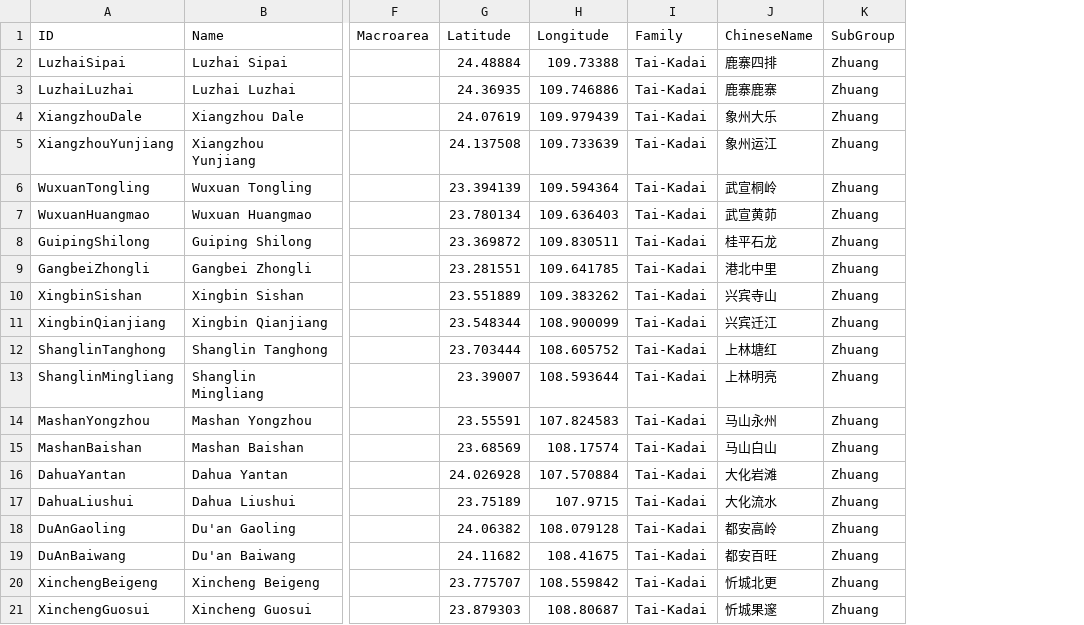
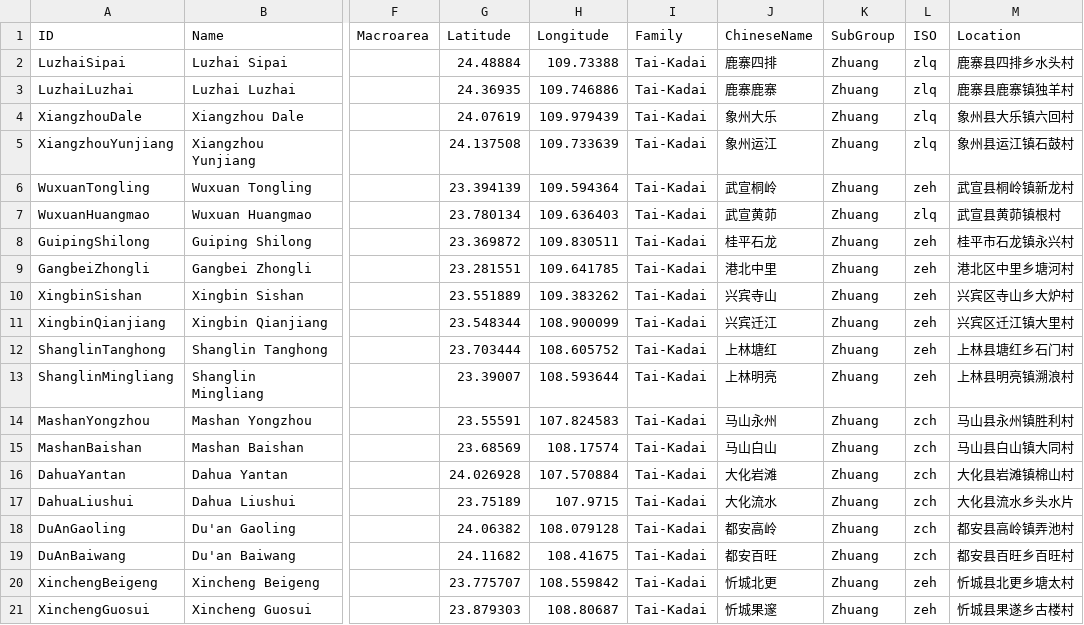
Before and after one commit to lexibank/castrozhuang, a CSV file: cldf/languages.csv, drawn as a sheet; only a part is shown, gaps mark what is left out; the diff names each change by its address in the sheet, - before the commit and + after, or states it on an @@ line.

```diff
--- a/cldf/languages.csv
+++ b/cldf/languages.csv
+column L (ISO), rows 2-21: zlq | zlq | zlq | zlq | zeh | zlq | zeh | zeh | zeh | zeh | zeh | zeh | zch | zch | zch | zch | zch | zch | zeh | zeh
+column M (Location), rows 2-21: 鹿寨县四排乡水头村 | 鹿寨县鹿寨镇独羊村 | 象州县大乐镇六回村 | 象州县运江镇石鼓村 | 武宣县桐岭镇新龙村 | 武宣县黄茆镇根村 | 桂平市石龙镇永兴村 | 港北区中里乡塘河村 | 兴宾区寺山乡大炉村 | 兴宾区迁江镇大里村 | 上林县塘红乡石门村 | 上林县明亮镇溯浪村 | 马山县永州镇胜利村 | 马山县白山镇大同村 | 大化县岩滩镇棉山村 | 大化县流水乡头水片 | 都安县高岭镇弄池村 | 都安县百旺乡百旺村 | 忻城县北更乡塘太村 | 忻城县果遂乡古楼村
```
Also changed, not shown: 3 other files.
